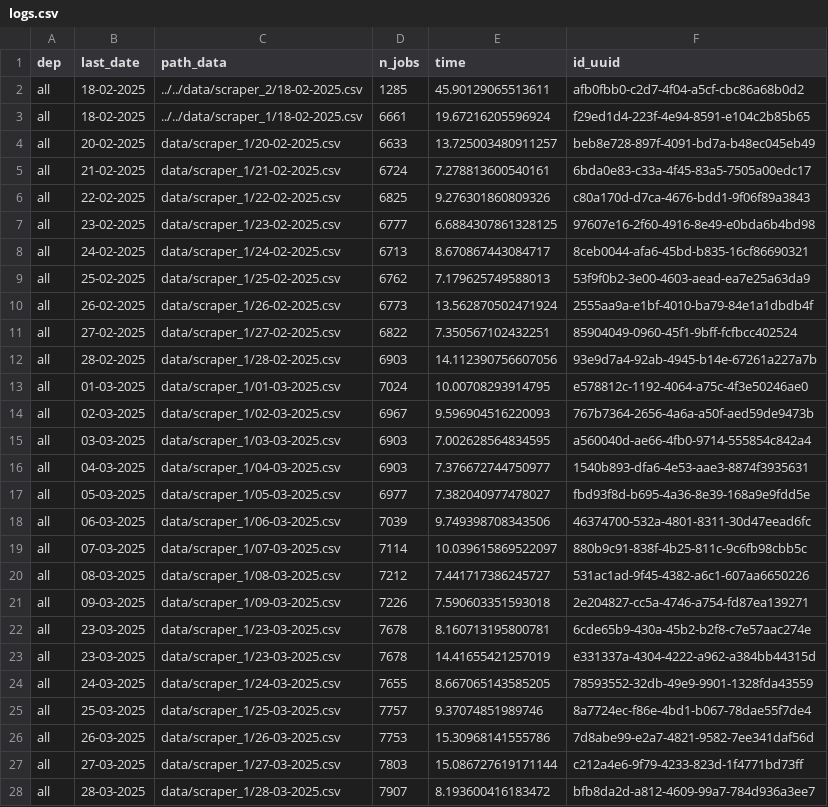
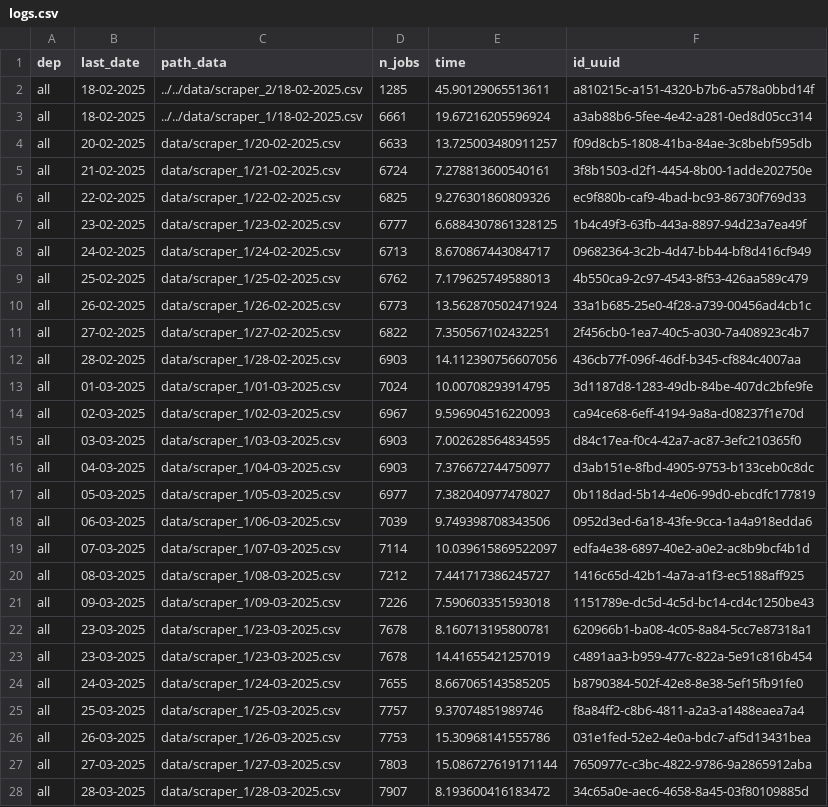
Before and after one commit to CJ2901/extract_empleos, a CSV file: scrapers/scraper_1/logs/logs.csv, drawn as a sheet; only a part is shown; the diff covers the shown part only.

```diff
--- a/scrapers/scraper_1/logs/logs.csv
+++ b/scrapers/scraper_1/logs/logs.csv
@@ -1,28 +1,28 @@
 dep,last_date,path_data,n_jobs,time,id_uuid
-all,18-02-2025,../../data/scraper_2/18-02-2025.csv,1285,45.90129065513611,afb0fbb0-c2d7-4f04-a5cf-cbc86a68b0d2
-all,18-02-2025,../../data/scraper_1/18-02-2025.csv,6661,19.67216205596924,f29ed1d4-223f-4e94-8591-e104c2b85b65
-all,20-02-2025,data/scraper_1/20-02-2025.csv,6633,13.725003480911257,beb8e728-897f-4091-bd7a-b48ec045eb49
-all,21-02-2025,data/scraper_1/21-02-2025.csv,6724,7.278813600540161,6bda0e83-c33a-4f45-83a5-7505a00edc17
-all,22-02-2025,data/scraper_1/22-02-2025.csv,6825,9.276301860809326,c80a170d-d7ca-4676-bdd1-9f06f89a3843
-all,23-02-2025,data/scraper_1/23-02-2025.csv,6777,6.6884307861328125,97607e16-2f60-4916-8e49-e0bda6b4bd98
-all,24-02-2025,data/scraper_1/24-02-2025.csv,6713,8.670867443084717,8ceb0044-afa6-45bd-b835-16cf86690321
-all,25-02-2025,data/scraper_1/25-02-2025.csv,6762,7.179625749588013,53f9f0b2-3e00-4603-aead-ea7e25a63da9
-all,26-02-2025,data/scraper_1/26-02-2025.csv,6773,13.562870502471924,2555aa9a-e1bf-4010-ba79-84e1a1dbdb4f
-all,27-02-2025,data/scraper_1/27-02-2025.csv,6822,7.350567102432251,85904049-0960-45f1-9bff-fcfbcc402524
-all,28-02-2025,data/scraper_1/28-02-2025.csv,6903,14.112390756607056,93e9d7a4-92ab-4945-b14e-67261a227a7b
-all,01-03-2025,data/scraper_1/01-03-2025.csv,7024,10.00708293914795,e578812c-1192-4064-a75c-4f3e50246ae0
-all,02-03-2025,data/scraper_1/02-03-2025.csv,6967,9.596904516220093,767b7364-2656-4a6a-a50f-aed59de9473b
-all,03-03-2025,data/scraper_1/03-03-2025.csv,6903,7.002628564834595,a560040d-ae66-4fb0-9714-555854c842a4
-all,04-03-2025,data/scraper_1/04-03-2025.csv,6903,7.376672744750977,1540b893-dfa6-4e53-aae3-8874f3935631
-all,05-03-2025,data/scraper_1/05-03-2025.csv,6977,7.382040977478027,fbd93f8d-b695-4a36-8e39-168a9e9fdd5e
-all,06-03-2025,data/scraper_1/06-03-2025.csv,7039,9.749398708343506,46374700-532a-4801-8311-30d47eead6fc
-all,07-03-2025,data/scraper_1/07-03-2025.csv,7114,10.039615869522097,880b9c91-838f-4b25-811c-9c6fb98cbb5c
-all,08-03-2025,data/scraper_1/08-03-2025.csv,7212,7.441717386245727,531ac1ad-9f45-4382-a6c1-607aa6650226
-all,09-03-2025,data/scraper_1/09-03-2025.csv,7226,7.590603351593018,2e204827-cc5a-4746-a754-fd87ea139271
-all,23-03-2025,data/scraper_1/23-03-2025.csv,7678,8.160713195800781,6cde65b9-430a-45b2-b2f8-c7e57aac274e
-all,23-03-2025,data/scraper_1/23-03-2025.csv,7678,14.41655421257019,e331337a-4304-4222-a962-a384bb44315d
-all,24-03-2025,data/scraper_1/24-03-2025.csv,7655,8.667065143585205,78593552-32db-49e9-9901-1328fda43559
-all,25-03-2025,data/scraper_1/25-03-2025.csv,7757,9.37074851989746,8a7724ec-f86e-4bd1-b067-78dae55f7de4
-all,26-03-2025,data/scraper_1/26-03-2025.csv,7753,15.30968141555786,7d8abe99-e2a7-4821-9582-7ee341daf56d
-all,27-03-2025,data/scraper_1/27-03-2025.csv,7803,15.086727619171144,c212a4e6-9f79-4233-823d-1f4771bd73ff
-all,28-03-2025,data/scraper_1/28-03-2025.csv,7907,8.193600416183472,bfb8da2d-a812-4609-99a7-784d936a3ee7
+all,18-02-2025,../../data/scraper_2/18-02-2025.csv,1285,45.90129065513611,a810215c-a151-4320-b7b6-a578a0bbd14f
+all,18-02-2025,../../data/scraper_1/18-02-2025.csv,6661,19.67216205596924,a3ab88b6-5fee-4e42-a281-0ed8d05cc314
+all,20-02-2025,data/scraper_1/20-02-2025.csv,6633,13.725003480911257,f09d8cb5-1808-41ba-84ae-3c8bebf595db
+all,21-02-2025,data/scraper_1/21-02-2025.csv,6724,7.278813600540161,3f8b1503-d2f1-4454-8b00-1adde202750e
+all,22-02-2025,data/scraper_1/22-02-2025.csv,6825,9.276301860809326,ec9f880b-caf9-4bad-bc93-86730f769d33
+all,23-02-2025,data/scraper_1/23-02-2025.csv,6777,6.6884307861328125,1b4c49f3-63fb-443a-8897-94d23a7ea49f
+all,24-02-2025,data/scraper_1/24-02-2025.csv,6713,8.670867443084717,09682364-3c2b-4d47-bb44-bf8d416cf949
+all,25-02-2025,data/scraper_1/25-02-2025.csv,6762,7.179625749588013,4b550ca9-2c97-4543-8f53-426aa589c479
+all,26-02-2025,data/scraper_1/26-02-2025.csv,6773,13.562870502471924,33a1b685-25e0-4f28-a739-00456ad4cb1c
+all,27-02-2025,data/scraper_1/27-02-2025.csv,6822,7.350567102432251,2f456cb0-1ea7-40c5-a030-7a408923c4b7
+all,28-02-2025,data/scraper_1/28-02-2025.csv,6903,14.112390756607056,436cb77f-096f-46df-b345-cf884c4007aa
+all,01-03-2025,data/scraper_1/01-03-2025.csv,7024,10.00708293914795,3d1187d8-1283-49db-84be-407dc2bfe9fe
+all,02-03-2025,data/scraper_1/02-03-2025.csv,6967,9.596904516220093,ca94ce68-6eff-4194-9a8a-d08237f1e70d
+all,03-03-2025,data/scraper_1/03-03-2025.csv,6903,7.002628564834595,d84c17ea-f0c4-42a7-ac87-3efc210365f0
+all,04-03-2025,data/scraper_1/04-03-2025.csv,6903,7.376672744750977,d3ab151e-8fbd-4905-9753-b133ceb0c8dc
+all,05-03-2025,data/scraper_1/05-03-2025.csv,6977,7.382040977478027,0b118dad-5b14-4e06-99d0-ebcdfc177819
+all,06-03-2025,data/scraper_1/06-03-2025.csv,7039,9.749398708343506,0952d3ed-6a18-43fe-9cca-1a4a918edda6
+all,07-03-2025,data/scraper_1/07-03-2025.csv,7114,10.039615869522097,edfa4e38-6897-40e2-a0e2-ac8b9bcf4b1d
+all,08-03-2025,data/scraper_1/08-03-2025.csv,7212,7.441717386245727,1416c65d-42b1-4a7a-a1f3-ec5188aff925
+all,09-03-2025,data/scraper_1/09-03-2025.csv,7226,7.590603351593018,1151789e-dc5d-4c5d-bc14-cd4c1250be43
+all,23-03-2025,data/scraper_1/23-03-2025.csv,7678,8.160713195800781,620966b1-ba08-4c05-8a84-5cc7e87318a1
+all,23-03-2025,data/scraper_1/23-03-2025.csv,7678,14.41655421257019,c4891aa3-b959-477c-822a-5e91c816b454
+all,24-03-2025,data/scraper_1/24-03-2025.csv,7655,8.667065143585205,b8790384-502f-42e8-8e38-5ef15fb91fe0
+all,25-03-2025,data/scraper_1/25-03-2025.csv,7757,9.37074851989746,f8a84ff2-c8b6-4811-a2a3-a1488eaea7a4
+all,26-03-2025,data/scraper_1/26-03-2025.csv,7753,15.30968141555786,031e1fed-52e2-4e0a-bdc7-af5d13431bea
+all,27-03-2025,data/scraper_1/27-03-2025.csv,7803,15.086727619171144,7650977c-c3bc-4822-9786-9a2865912aba
+all,28-03-2025,data/scraper_1/28-03-2025.csv,7907,8.193600416183472,34c65a0e-aec6-4658-8a45-03f80109885d
```
Also changed, not shown: 1 added row and 89 edited cells elsewhere in this file, 1 other file.
